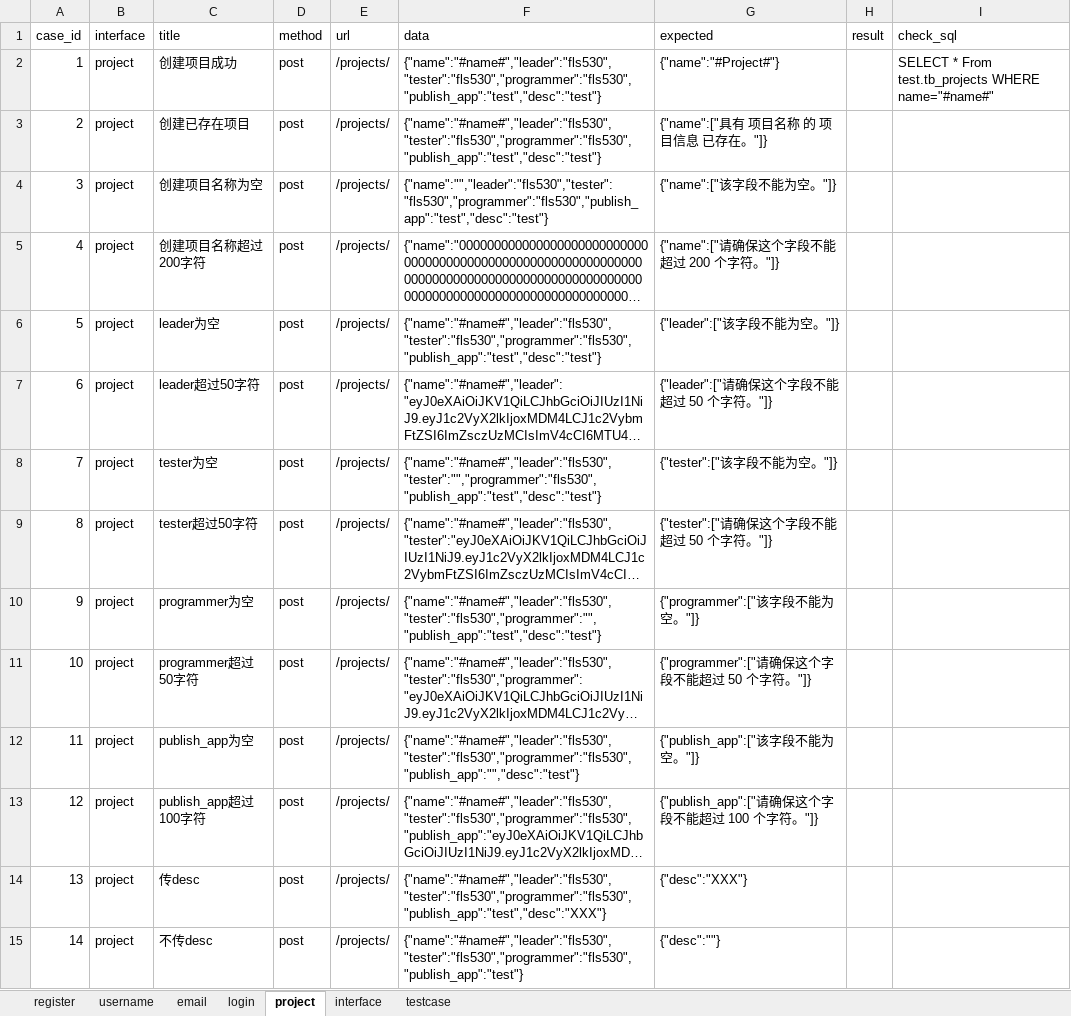
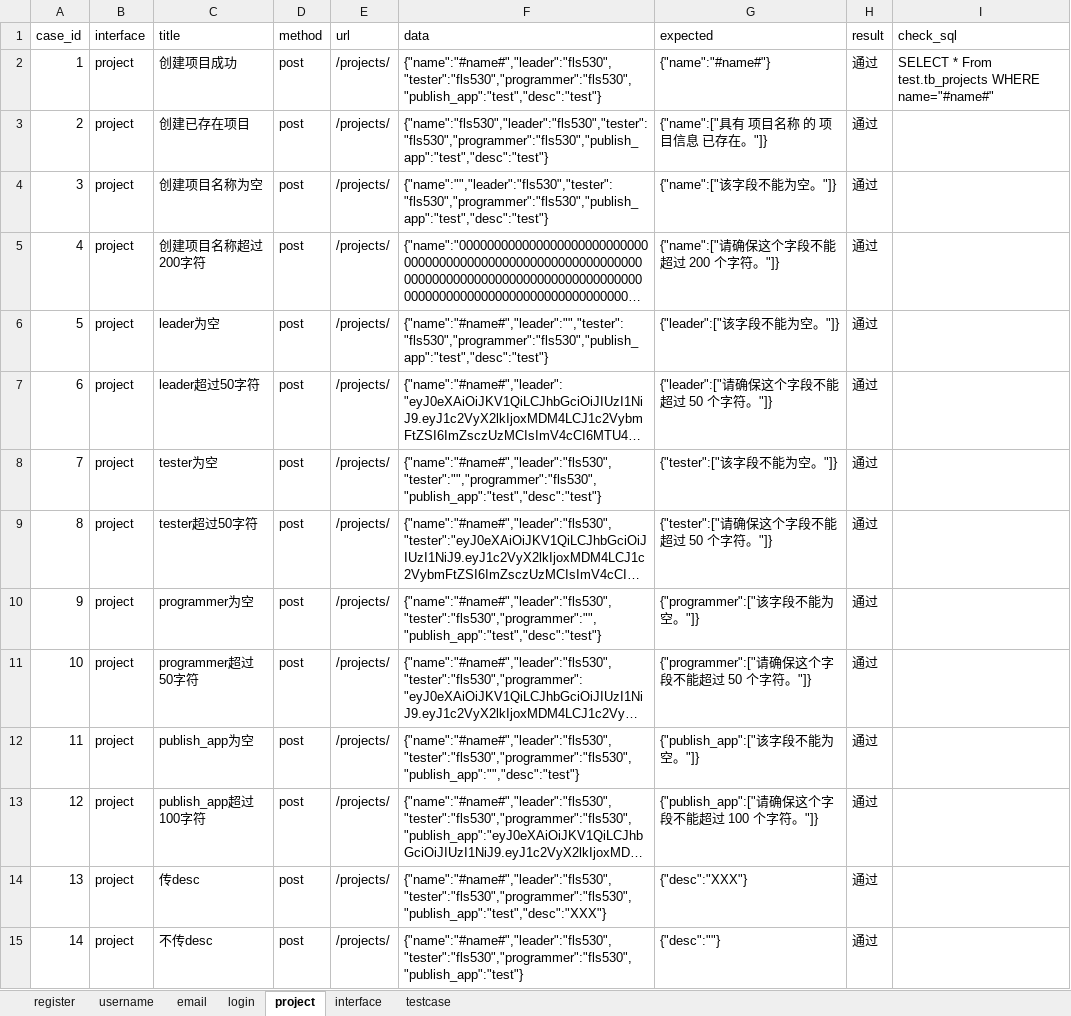
Before and after one commit to fls530/interfaceTest, an Excel workbook: Data/apitest.xlsx, sheet project, drawn as a sheet; long unchanged cells end in …; values as stored, in another font and other column widths than the file's, no borders; the diff names each change by its address in the sheet, - before the commit and + after, or states it on an @@ line.

```diff
--- a/Data/apitest.xlsx (sheet project)
+++ b/Data/apitest.xlsx (sheet project)
-G2 (expected): {"name":"#Project#"}
+G2 (expected): {"name":"#name#"}
-H2:H15 (result): (empty)
+H2:H15 (result): 通过
-F3 (data): {"name":"#name#","leader":"fls530","tester":"fls530","programmer":"fls530","publish_app":"test","desc":"test"}
+F3 (data): {"name":"fls530","leader":"fls530","tester":"fls530","programmer":"fls530","publish_app":"test","desc":"test"}
-F6 (data): {"name":"#name#","leader":"fls530","tester":"fls530","programmer":"fls530","publish_app":"test","desc":"test"}
+F6 (data): {"name":"#name#","leader":"","tester":"fls530","programmer":"fls530","publish_app":"test","desc":"test"}
```
Also changed, not shown: 6 other files.
